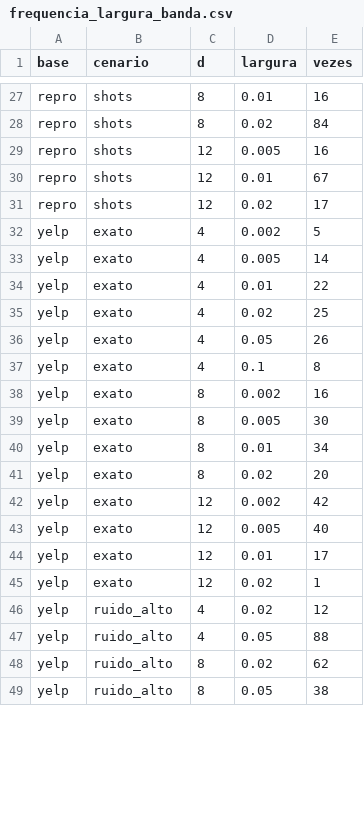
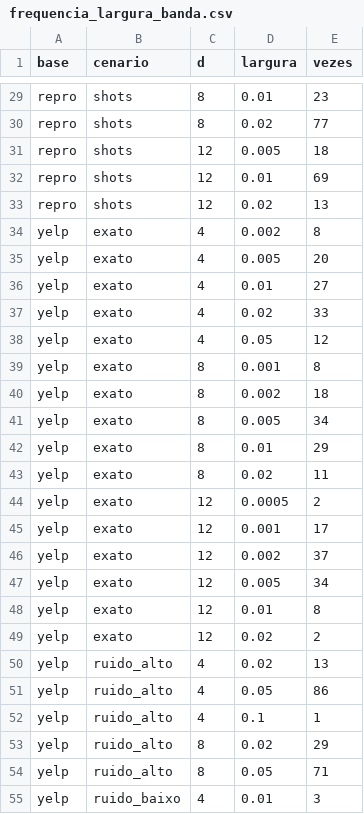
Before and after one commit to julialveszz/kernel-quantico-sentimentos, a CSV file: resultados/frequencia_largura_banda.csv, drawn as a sheet; only a part is shown, gaps mark what is left out; addresses are those after the commit; the diff covers the shown part only; the diff names each change by its address in the sheet, - before the commit and + after, or states it on an @@ line.

```diff
--- a/resultados/frequencia_largura_banda.csv
+++ b/resultados/frequencia_largura_banda.csv
-E29 (vezes): 16
+E29 (vezes): 23
-E30 (vezes): 84
+E30 (vezes): 77
-E31 (vezes): 16
+E31 (vezes): 18
-E32 (vezes): 67
+E32 (vezes): 69
-E33 (vezes): 17
+E33 (vezes): 13
-E34 (vezes): 5
+E34 (vezes): 8
-E35 (vezes): 14
+E35 (vezes): 20
-E36 (vezes): 22
+E36 (vezes): 27
-E37 (vezes): 25
+E37 (vezes): 33
-E38 (vezes): 26
+E38 (vezes): 12
-C39 (d): 4
+C39 (d): 8
-D39 (largura): 0.1
+D39 (largura): 0.001
-E40 (vezes): 16
+E40 (vezes): 18
-E41 (vezes): 30
+E41 (vezes): 34
-E42 (vezes): 34
+E42 (vezes): 29
-E43 (vezes): 20
+E43 (vezes): 11
+row 44: yelp | exato | 12 | 0.0005 | 2
+row 45: yelp | exato | 12 | 0.001 | 17
-E46 (vezes): 42
+E46 (vezes): 37
-E47 (vezes): 40
+E47 (vezes): 34
-E48 (vezes): 17
+E48 (vezes): 8
-E49 (vezes): 1
+E49 (vezes): 2
-E50 (vezes): 12
+E50 (vezes): 13
-E51 (vezes): 88
+E51 (vezes): 86
+row 52: yelp | ruido_alto | 4 | 0.1 | 1
-E53 (vezes): 62
+E53 (vezes): 29
-E54 (vezes): 38
+E54 (vezes): 71
+row 55: yelp | ruido_baixo | 4 | 0.01 | 3
```
Also changed, not shown: 4 added rows, 4 removed rows and 35 edited cells elsewhere in this file, dados/yelp_preparada.csv, resultados/resumo_f1.csv, 42 other files.
